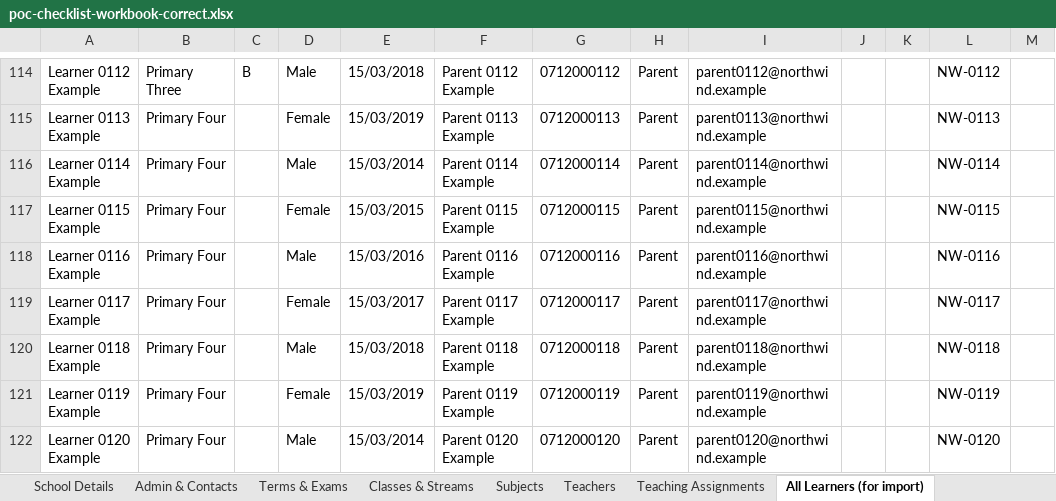
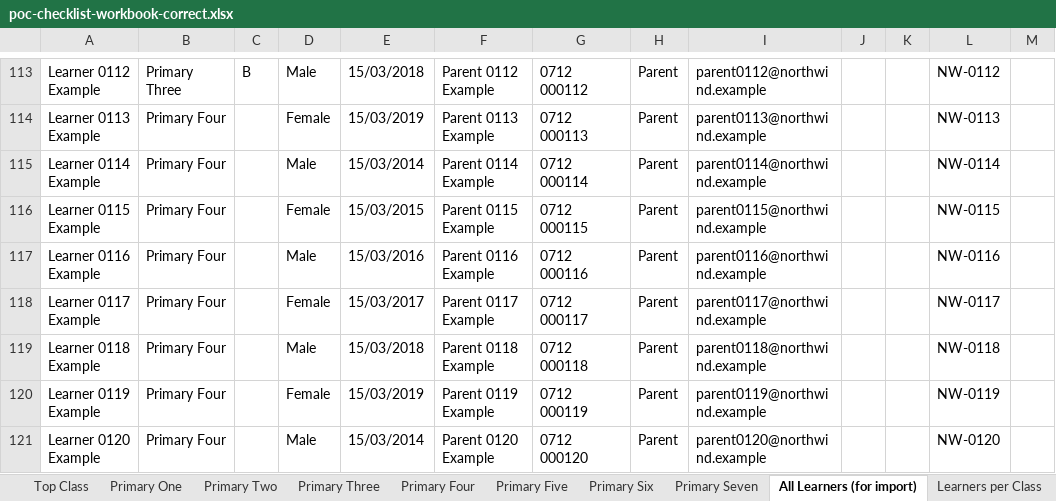
Before and after one commit to KlassApp-Foundation/KlassApp, an Excel workbook: docs/demo/poc-checklist-workbook-correct.xlsx, sheet All Learners (for import), drawn as a sheet; only a part is shown, gaps mark what is left out; values as stored, in another font and other column widths than the file's, no borders; addresses are those after the commit; the diff covers the shown part only; the diff names each change by its address in the sheet, - before the commit and + after, or states it on an @@ line.

```diff
--- a/docs/demo/poc-checklist-workbook-correct.xlsx (sheet All Learners (for import))
+++ b/docs/demo/poc-checklist-workbook-correct.xlsx (sheet All Learners (for import))
+sheet tab: Top Class
+sheet tab: Primary One
+sheet tab: Primary Two
+sheet tab: Primary Three
+sheet tab: Primary Four
+sheet tab: Primary Five
+sheet tab: Primary Six
+sheet tab: Primary Seven
-G113: 0712000112
+G113: 0712 000112
-G114: 0712000113
+G114: 0712 000113
-G115: 0712000114
+G115: 0712 000114
-G116: 0712000115
+G116: 0712 000115
-G117: 0712000116
+G117: 0712 000116
-G118: 0712000117
+G118: 0712 000117
-G119: 0712000118
+G119: 0712 000118
-G120: 0712000119
+G120: 0712 000119
-G121: 0712000120
+G121: 0712 000120
```
Also changed, not shown: 1 removed row and 111 edited cells elsewhere in this sheet, sheet Teachers, sheet Learners per Class, sheet School Details, sheet Admin & Contacts, other sheet tabs, docs/demo/poc-checklist-workbook.xlsx, 18 other files.
